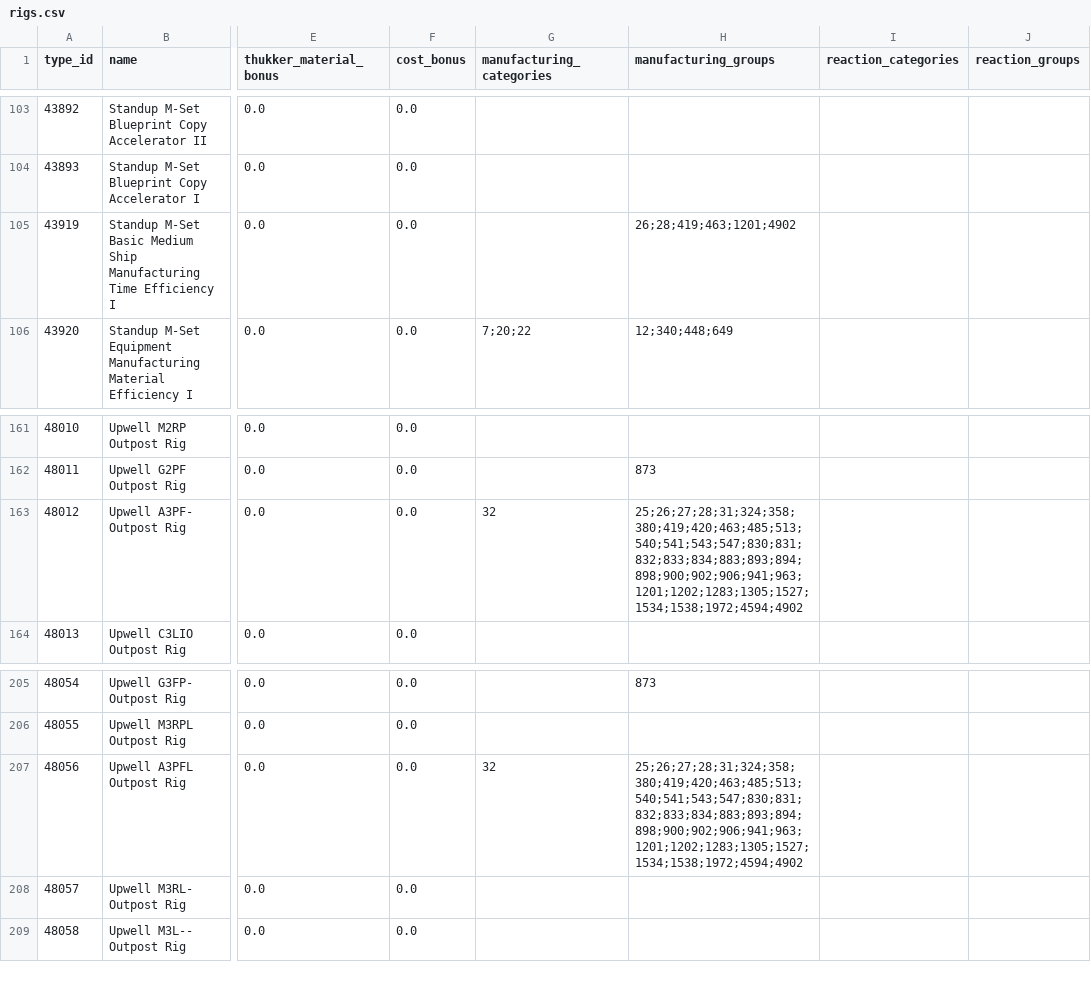
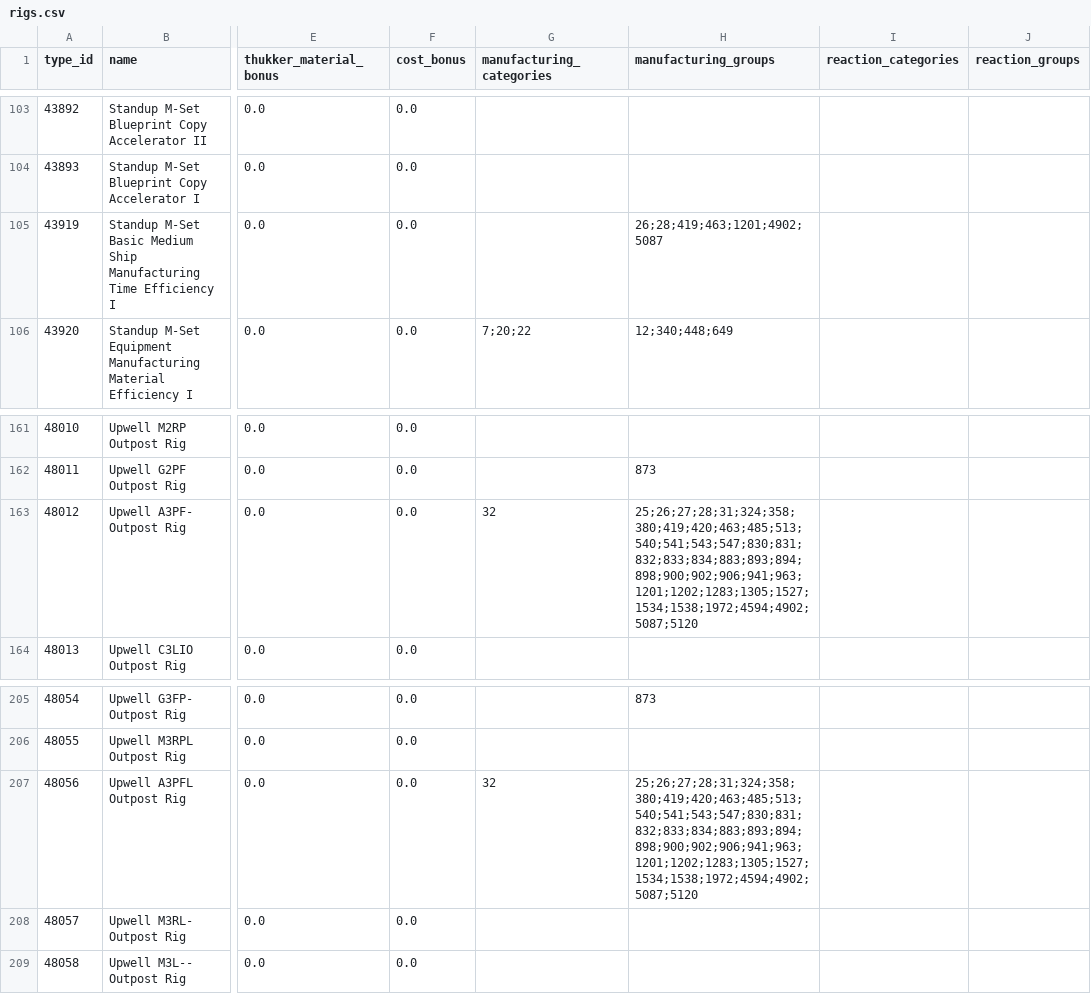
Before and after one commit to autonomouslogic/eve-ref, a CSV file: src/main/resources/industry/rigs.csv, drawn as a sheet; only a part is shown, gaps mark what is left out; the diff covers the shown part only; the diff names each change by its address in the sheet, - before the commit and + after, or states it on an @@ line.

```diff
--- a/src/main/resources/industry/rigs.csv
+++ b/src/main/resources/industry/rigs.csv
-H105 (manufacturing_groups): 26;28;419;463;1201;4902
+H105 (manufacturing_groups): 26;28;419;463;1201;4902;5087
-H163 (manufacturing_groups): 25;26;27;28;31;324;358;380;419;420;463;485;513;540;541;543;547;830;831;832;833;834;883;893;894;898;900;902;906;941;963;1201;1202;1283;1305;1527;1534;1538;1972;4594;4902
+H163 (manufacturing_groups): 25;26;27;28;31;324;358;380;419;420;463;485;513;540;541;543;547;830;831;832;833;834;883;893;894;898;900;902;906;941;963;1201;1202;1283;1305;1527;1534;1538;1972;4594;4902;5087;5120
-H207 (manufacturing_groups): 25;26;27;28;31;324;358;380;419;420;463;485;513;540;541;543;547;830;831;832;833;834;883;893;894;898;900;902;906;941;963;1201;1202;1283;1305;1527;1534;1538;1972;4594;4902
+H207 (manufacturing_groups): 25;26;27;28;31;324;358;380;419;420;463;485;513;540;541;543;547;830;831;832;833;834;883;893;894;898;900;902;906;941;963;1201;1202;1283;1305;1527;1534;1538;1972;4594;4902;5087;5120
```
Also changed, not shown: 23 edited cells elsewhere in this file.
